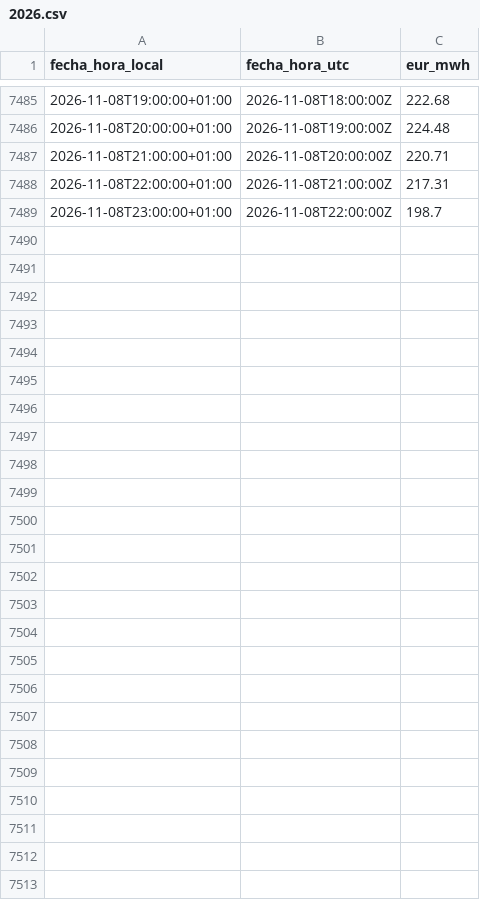
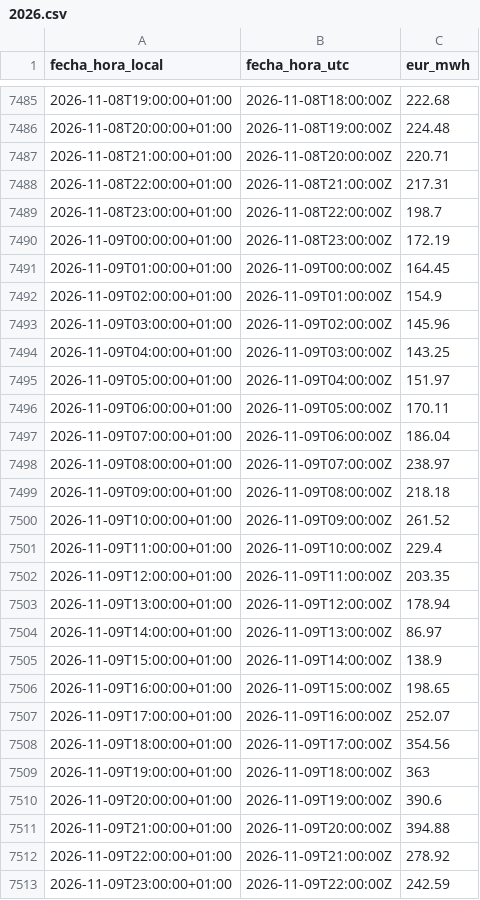
Before and after one commit to JosebaDG/Pvpc-bridge, a CSV file: datos/historico/pvpc_peninsula_horario/2026.csv, drawn as a sheet; only a part is shown, gaps mark what is left out; the diff names each change by its address in the sheet, - before the commit and + after, or states it on an @@ line.

```diff
--- a/datos/historico/pvpc_peninsula_horario/2026.csv
+++ b/datos/historico/pvpc_peninsula_horario/2026.csv
+row 7490: 2026-11-09T00:00:00+01:00 | 2026-11-08T23:00:00Z | 172.19
+row 7491: 2026-11-09T01:00:00+01:00 | 2026-11-09T00:00:00Z | 164.45
+row 7492: 2026-11-09T02:00:00+01:00 | 2026-11-09T01:00:00Z | 154.9
+row 7493: 2026-11-09T03:00:00+01:00 | 2026-11-09T02:00:00Z | 145.96
+row 7494: 2026-11-09T04:00:00+01:00 | 2026-11-09T03:00:00Z | 143.25
+row 7495: 2026-11-09T05:00:00+01:00 | 2026-11-09T04:00:00Z | 151.97
+row 7496: 2026-11-09T06:00:00+01:00 | 2026-11-09T05:00:00Z | 170.11
+row 7497: 2026-11-09T07:00:00+01:00 | 2026-11-09T06:00:00Z | 186.04
+row 7498: 2026-11-09T08:00:00+01:00 | 2026-11-09T07:00:00Z | 238.97
+row 7499: 2026-11-09T09:00:00+01:00 | 2026-11-09T08:00:00Z | 218.18
+row 7500: 2026-11-09T10:00:00+01:00 | 2026-11-09T09:00:00Z | 261.52
+row 7501: 2026-11-09T11:00:00+01:00 | 2026-11-09T10:00:00Z | 229.4
+row 7502: 2026-11-09T12:00:00+01:00 | 2026-11-09T11:00:00Z | 203.35
+row 7503: 2026-11-09T13:00:00+01:00 | 2026-11-09T12:00:00Z | 178.94
+row 7504: 2026-11-09T14:00:00+01:00 | 2026-11-09T13:00:00Z | 86.97
+row 7505: 2026-11-09T15:00:00+01:00 | 2026-11-09T14:00:00Z | 138.9
+row 7506: 2026-11-09T16:00:00+01:00 | 2026-11-09T15:00:00Z | 198.65
+row 7507: 2026-11-09T17:00:00+01:00 | 2026-11-09T16:00:00Z | 252.07
+row 7508: 2026-11-09T18:00:00+01:00 | 2026-11-09T17:00:00Z | 354.56
+row 7509: 2026-11-09T19:00:00+01:00 | 2026-11-09T18:00:00Z | 363
+row 7510: 2026-11-09T20:00:00+01:00 | 2026-11-09T19:00:00Z | 390.6
+row 7511: 2026-11-09T21:00:00+01:00 | 2026-11-09T20:00:00Z | 394.88
+row 7512: 2026-11-09T22:00:00+01:00 | 2026-11-09T21:00:00Z | 278.92
+row 7513: 2026-11-09T23:00:00+01:00 | 2026-11-09T22:00:00Z | 242.59
```
Also changed, not shown: datos/consultas/registro_descargas.csv, datos/historico/generacion_diaria/2026.csv, 6 other files.
